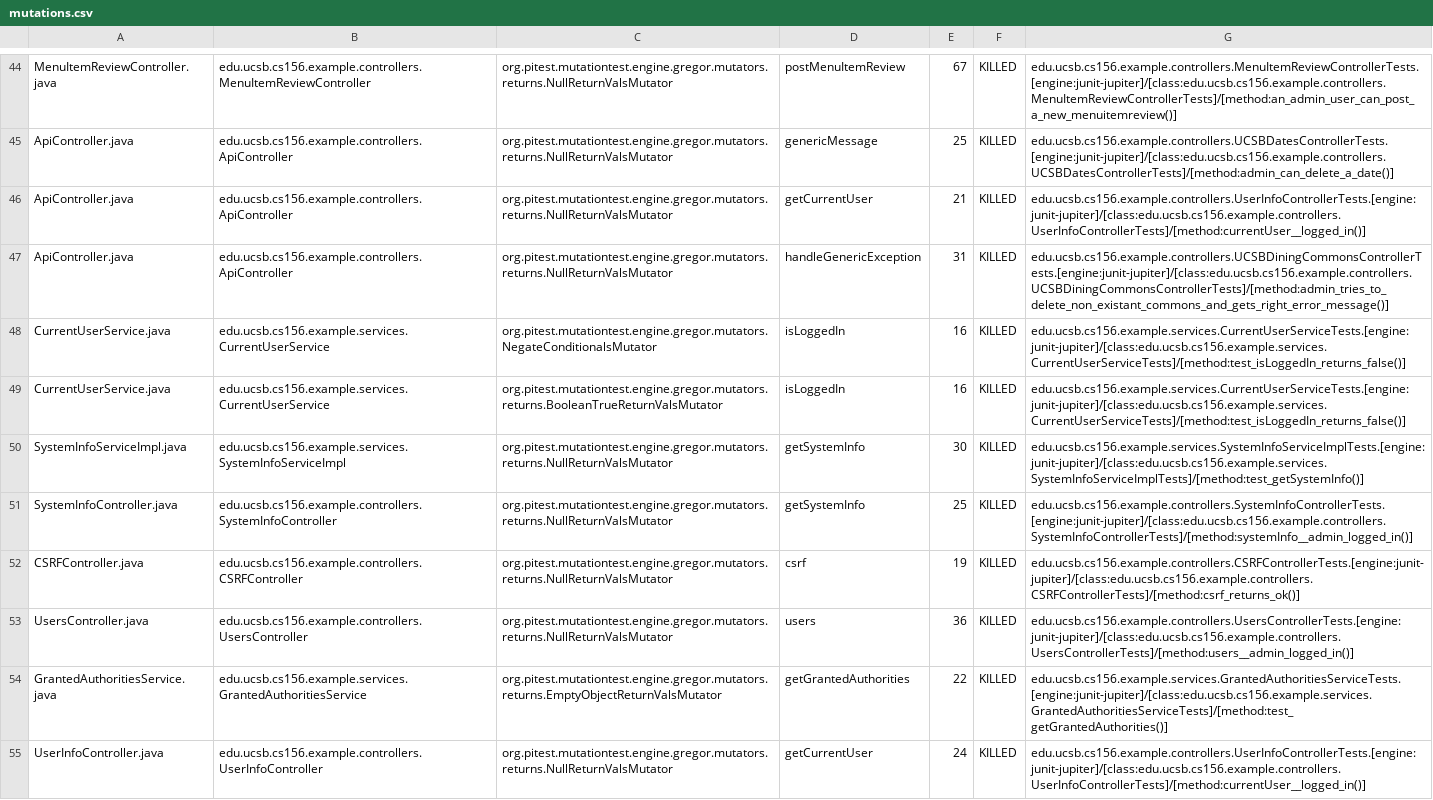
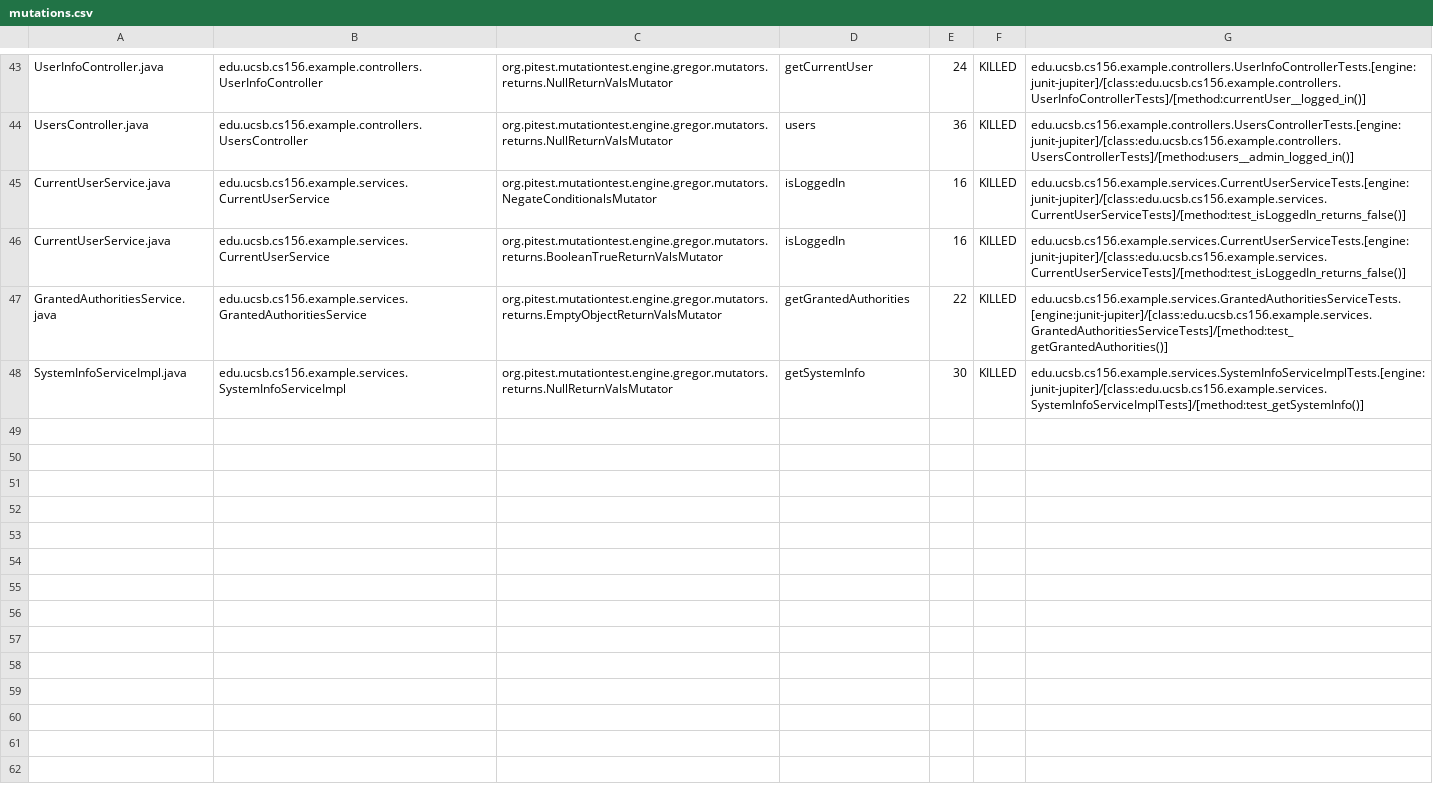
Before and after one commit to ucsb-cs156-w24/team02-w24-6pm-3, a CSV file: pitest/mutations.csv, drawn as a sheet; only a part is shown, gaps mark what is left out; removed rows and columns are numbered as before the commit, all else as after; the diff covers the shown part only; the diff names each change by its address in the sheet, - before the commit and + after, or states it on an @@ line.

Commit message:
Deploying to gh-pages from @ ucsb-cs156-w24/team02-w24-6pm-3@f7bb33d8a0cea01e56612516bfc8a53a64d0d3ae 🚀

```diff
--- a/pitest/mutations.csv
+++ b/pitest/mutations.csv
-A43: MenuItemReviewController.java
+A43: UserInfoController.java
-B43: edu.ucsb.cs156.example.controllers.MenuItemReviewController
+B43: edu.ucsb.cs156.example.controllers.UserInfoController
-D43: postMenuItemReview
+D43: getCurrentUser
-E43: 67
+E43: 24
-G43: edu.ucsb.cs156.example.controllers.MenuItemReviewControllerTests.[engine:junit-jupiter]/[class:edu.ucsb.cs156.example.controllers.MenuItemReviewControllerTests]/[method:an_admin_user_can_post_a_new_menuitemreview()]
+G43: edu.ucsb.cs156.example.controllers.UserInfoControllerTests.[engine:junit-jupiter]/[class:edu.ucsb.cs156.example.controllers.UserInfoControllerTests]/[method:currentUser__logged_in()]
@@ row 45 moved to row 1: ApiController.java @@
@@ row 46 moved to row 2: ApiController.java @@
-A44: ApiController.java
+A44: UsersController.java
-B44: edu.ucsb.cs156.example.controllers.ApiController
+B44: edu.ucsb.cs156.example.controllers.UsersController
-D44: handleGenericException
+D44: users
-E44: 31
+E44: 36
-G44: edu.ucsb.cs156.example.controllers.UCSBDiningCommonsControllerTests.[engine:junit-jupiter]/[class:edu.ucsb.cs156.example.controllers.UCSBDiningCommonsControllerTests]/[method:admin_tries_to_delete_non_existant_commons_and_gets_right_error_message()]
+G44: edu.ucsb.cs156.example.controllers.UsersControllerTests.[engine:junit-jupiter]/[class:edu.ucsb.cs156.example.controllers.UsersControllerTests]/[method:users__admin_logged_in()]
@@ row 54 moved to row 47: GrantedAuthoritiesService.java @@
@@ row 51 moved to row 5: SystemInfoController.java @@
@@ row 52 moved to row 4: CSRFController.java @@
-row 53: UsersController.java | edu.ucsb.cs156.example.controllers.UsersController | org.pitest.mutationtest.engine.gregor.mutators.returns.NullReturnValsMutator | users | 36 | KILLED | edu.ucsb.cs156.example.controllers.UsersControllerTests.[engine:junit-jupiter]/[class:edu.ucsb.cs156.example.controllers.UsersControllerTests]/[method:users__admin_logged_in()]
-row 55: UserInfoController.java | edu.ucsb.cs156.example.controllers.UserInfoController | org.pitest.mutationtest.engine.gregor.mutators.returns.NullReturnValsMutator | getCurrentUser | 24 | KILLED | edu.ucsb.cs156.example.controllers.UserInfoControllerTests.[engine:junit-jupiter]/[class:edu.ucsb.cs156.example.controllers.UserInfoControllerTests]/[method:currentUser__logged_in()]
```
Also changed, not shown: 1 added row, 6 removed rows and 15 moved rows elsewhere in this file, 14 other files.
